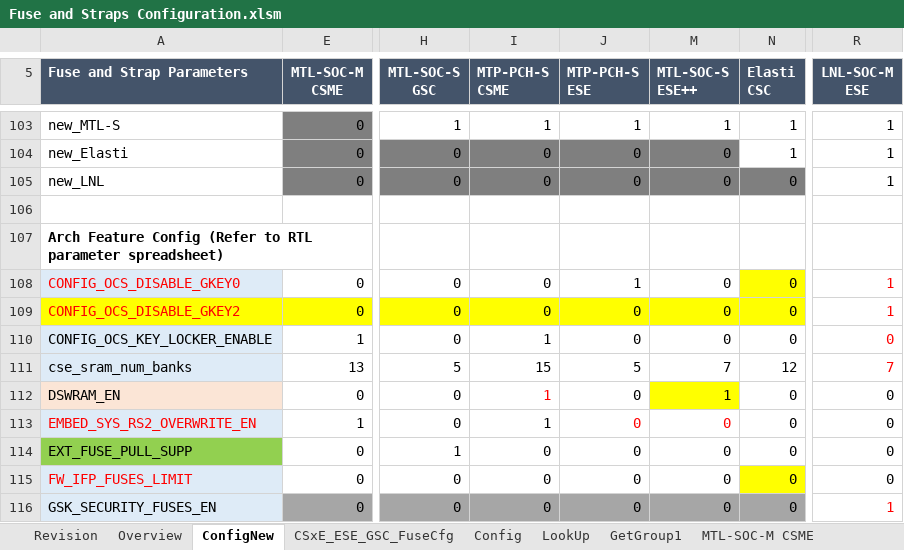
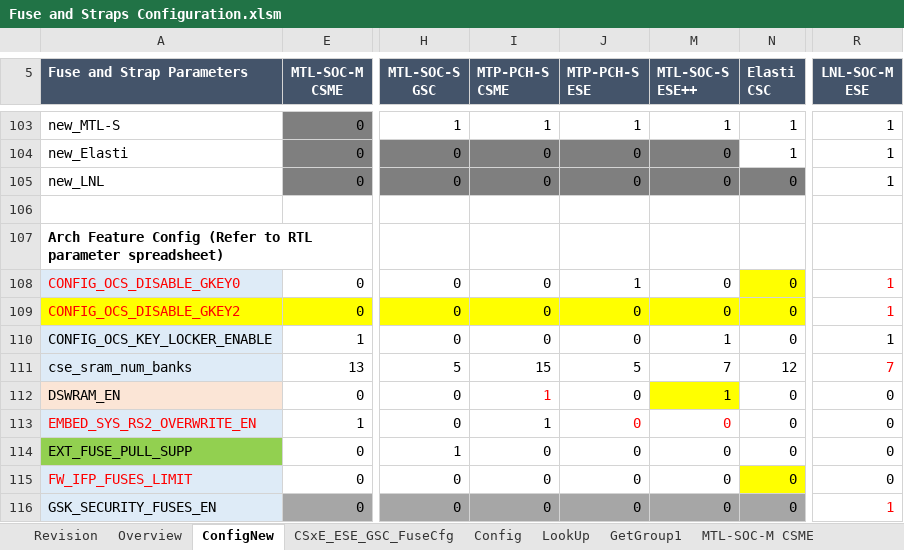
Before and after one commit to jasonx-tsao/exp_vtb, an Excel workbook: ArchSpecs/Working/Fuse and Straps Configuration.xlsm, sheet ConfigNew, drawn as a sheet; only a part is shown, gaps mark what is left out; values as stored, in another font and other column widths than the file's, no borders; conditional formats not drawn; the diff names each change by its address in the sheet, - before the commit and + after, or states it on an @@ line.

Commit message:
#73 PCR #22013028266 [MTL-S][ESE++][SUN] missed OCS feature config change for GKey3 to support Key Locker  - correction of  MTL-S ESE++ and LNL-M ESE CONFIG_OCS_KEY_LOCKER_ENABLE parameter config to be "1", MTP-S CSME to be 0 to match RTL feature config.[Page-ConfigNew]
[git-p4: depot-paths = "//depot/projects/coe/CSME/": change = 799248]

```diff
--- a/ArchSpecs/Working/Fuse and Straps Configuration.xlsm (sheet ConfigNew)
+++ b/ArchSpecs/Working/Fuse and Straps Configuration.xlsm (sheet ConfigNew)
-I110 (MTP-PCH-S CSME): 1
+I110 (MTP-PCH-S CSME): 0
-M110 (MTL-SOC-S ESE++): 0
+M110 (MTL-SOC-S ESE++): 1
-R110 (LNL-SOC-M ESE): 0
+R110 (LNL-SOC-M ESE): 1
-R110 text colour: #FF0000
+R110 text colour: black
```
Also changed, not shown: sheet Revision.
